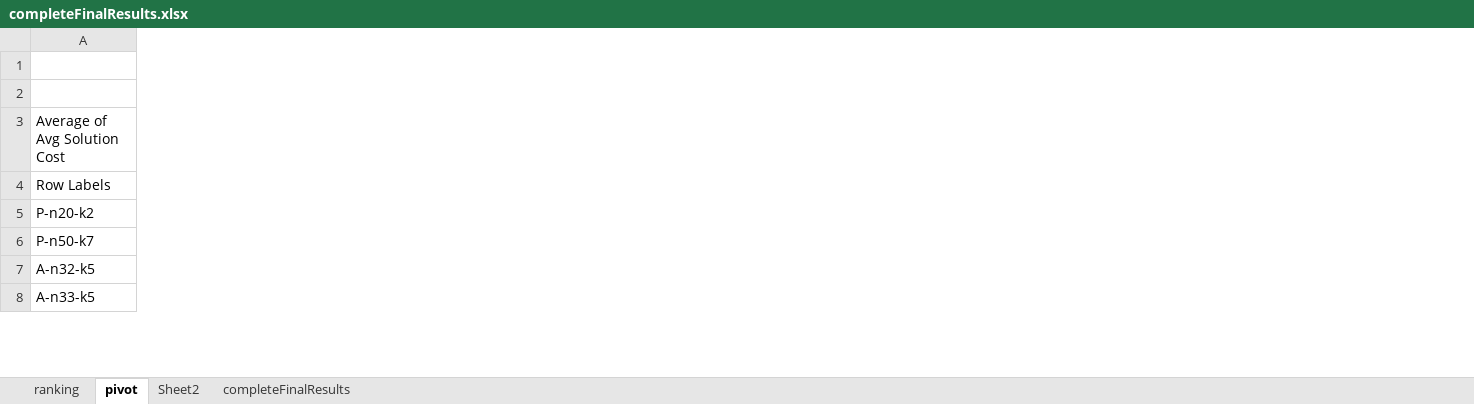
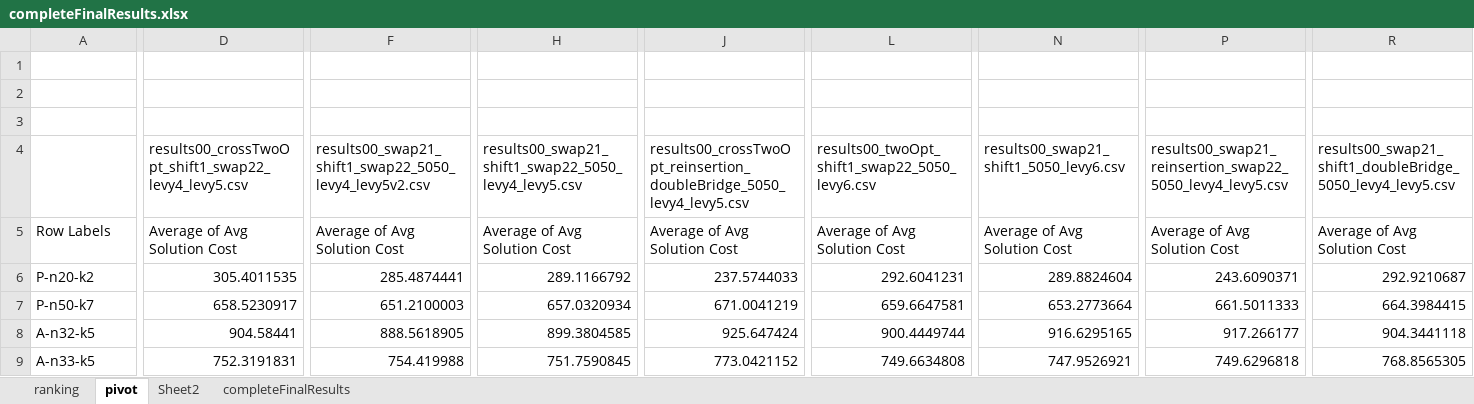
Before and after one commit to frostehhh/Cuckoo-Search-For-CVRP, an Excel workbook: finalresults/completeFinalResults.xlsx, sheet pivot, drawn as a sheet; only a part is shown, gaps mark what is left out; values as stored, in another font and other column widths than the file's, no borders; charts and pictures not drawn; addresses are those after the commit; rows hold the shown columns only; the diff covers the shown part only; the diff names each change by its address in the sheet, - before the commit and + after, or states it on an @@ line.

Commit message:
res

```diff
--- a/finalresults/completeFinalResults.xlsx (sheet pivot)
+++ b/finalresults/completeFinalResults.xlsx (sheet pivot)
+column D, rows 5-9: Average of Avg Solution Cost | 305.4011535 | 658.5230917 | 904.58441 | 752.3191831
+column F, rows 5-9: Average of Avg Solution Cost | 285.4874441 | 651.2100003 | 888.5618905 | 754.419988
+column H, rows 5-9: Average of Avg Solution Cost | 289.1166792 | 657.0320934 | 899.3804585 | 751.7590845
+column J, rows 5-9: Average of Avg Solution Cost | 237.5744033 | 671.0041219 | 925.647424 | 773.0421152
+column L, rows 5-9: Average of Avg Solution Cost | 292.6041231 | 659.6647581 | 900.4449744 | 749.6634808
+column N, rows 5-9: Average of Avg Solution Cost | 289.8824604 | 653.2773664 | 916.6295165 | 747.9526921
+column P, rows 5-9: Average of Avg Solution Cost | 243.6090371 | 661.5011333 | 917.266177 | 749.6296818
+column R, rows 5-9: Average of Avg Solution Cost | 292.9210687 | 664.3984415 | 904.3441118 | 768.8565305
-A3: Average of Avg Solution Cost
+A3: (empty)
+row 4:  | results00_crossTwoOpt_shift1_swap22_levy4_levy5.csv | results00_swap21_shift1_swap22_5050_levy4_levy5v2.csv | results00_swap21_shift1_swap22_5050_levy4_levy5.csv | results00_crossTwoOpt_reinsertion_doubleBridge_5050_levy4_levy5.csv | results00_twoOpt_shift1_swap22_5050_levy6.csv | results00_swap21_shift1_5050_levy6.csv | results00_swap21_reinsertion_swap22_5050_levy4_levy5.csv | results00_swap21_shift1_doubleBridge_5050_levy4_levy5.csv
```
Also changed, not shown: 106 added columns, 1 removed column and 2 edited cells elsewhere in this sheet, charts or pictures.
